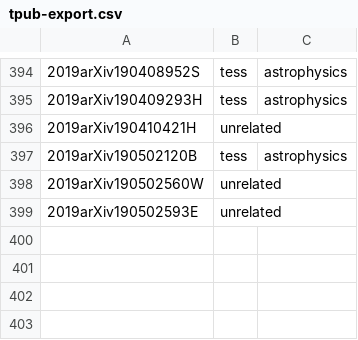
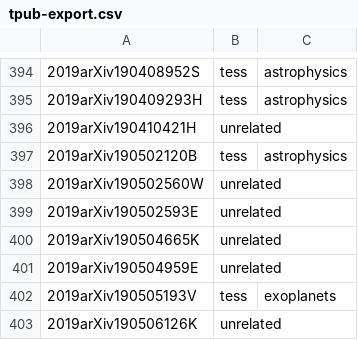
Before and after one commit to tessgi/tpub, a CSV file: data/tpub-export.csv, drawn as a sheet; only a part is shown, gaps mark what is left out.

```diff
--- a/data/tpub-export.csv
+++ b/data/tpub-export.csv
@@ -399 +399,5 @@
 2019arXiv190502593E,unrelated,
+2019arXiv190504665K,unrelated,
+2019arXiv190504959E,unrelated,
+2019arXiv190505193V,tess,exoplanets
+2019arXiv190506126K,unrelated,
```
Also changed, not shown: 1 other file.
